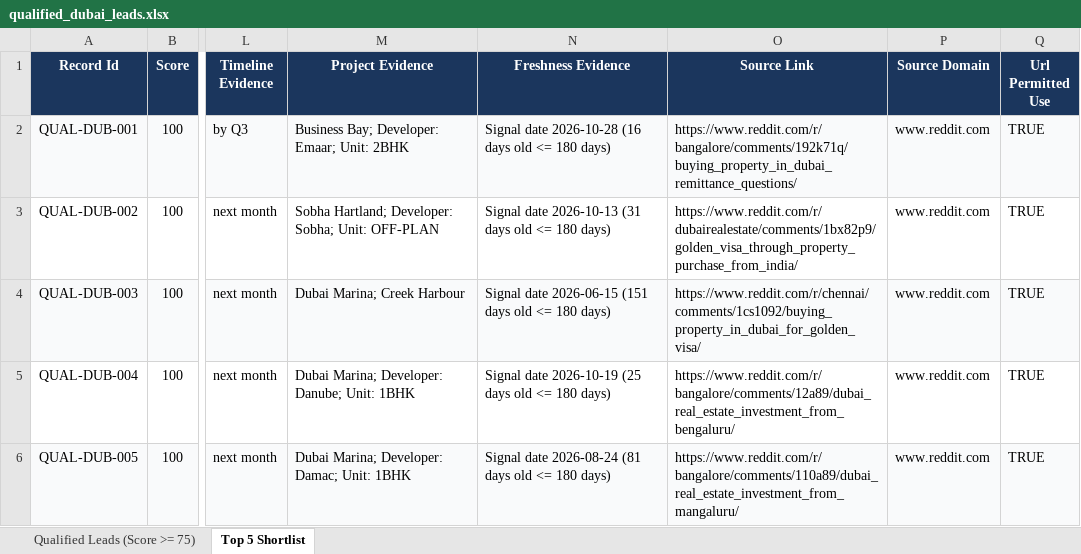
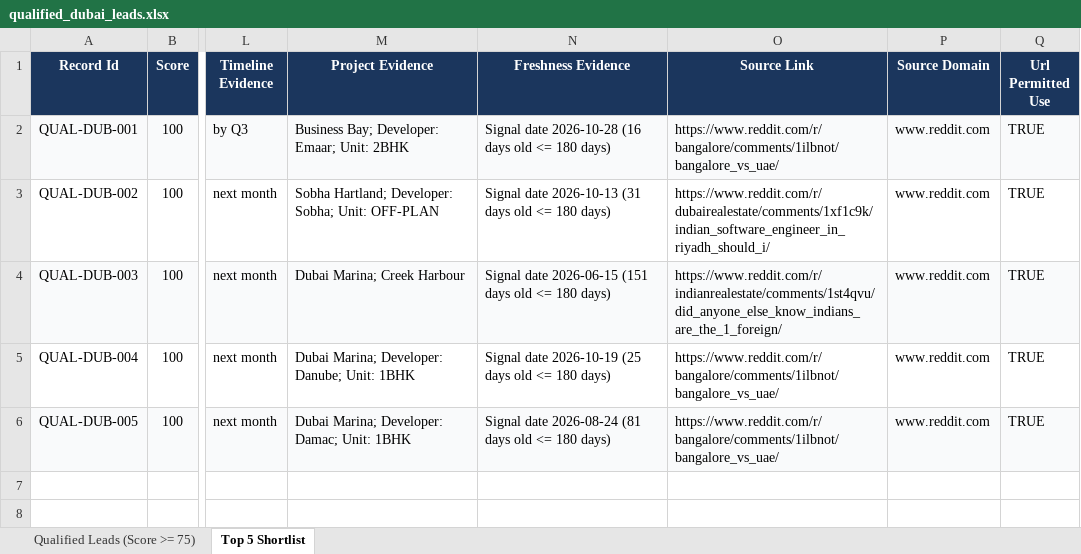
Before and after one commit to creeping-vampires/lead-discovery, an Excel workbook: results/qualified_dubai_leads.xlsx, sheet Top 5 Shortlist, drawn as a sheet; only a part is shown, gaps mark what is left out; values as stored, in another font and other column widths than the file's, no borders; the diff names each change by its address in the sheet, - before the commit and + after, or states it on an @@ line.

```diff
--- a/results/qualified_dubai_leads.xlsx (sheet Top 5 Shortlist)
+++ b/results/qualified_dubai_leads.xlsx (sheet Top 5 Shortlist)
-O2 (Source Link): https://www.reddit.com/r/bangalore/comments/192k71q/buying_property_in_dubai_remittance_questions/
+O2 (Source Link): https://www.reddit.com/r/bangalore/comments/1ilbnot/bangalore_vs_uae/
-O3 (Source Link): https://www.reddit.com/r/dubairealestate/comments/1bx82p9/golden_visa_through_property_purchase_from_india/
+O3 (Source Link): https://www.reddit.com/r/dubairealestate/comments/1xf1c9k/indian_software_engineer_in_riyadh_should_i/
-O4 (Source Link): https://www.reddit.com/r/chennai/comments/1cs1092/buying_property_in_dubai_for_golden_visa/
+O4 (Source Link): https://www.reddit.com/r/indianrealestate/comments/1st4qvu/did_anyone_else_know_indians_are_the_1_foreign/
-O5 (Source Link): https://www.reddit.com/r/bangalore/comments/12a89/dubai_real_estate_investment_from_bengaluru/
+O5 (Source Link): https://www.reddit.com/r/bangalore/comments/1ilbnot/bangalore_vs_uae/
-O6 (Source Link): https://www.reddit.com/r/bangalore/comments/110a89/dubai_real_estate_investment_from_mangaluru/
+O6 (Source Link): https://www.reddit.com/r/bangalore/comments/1ilbnot/bangalore_vs_uae/
```
Also changed, not shown: sheet Qualified Leads (Score >= 75), 17 other files.
